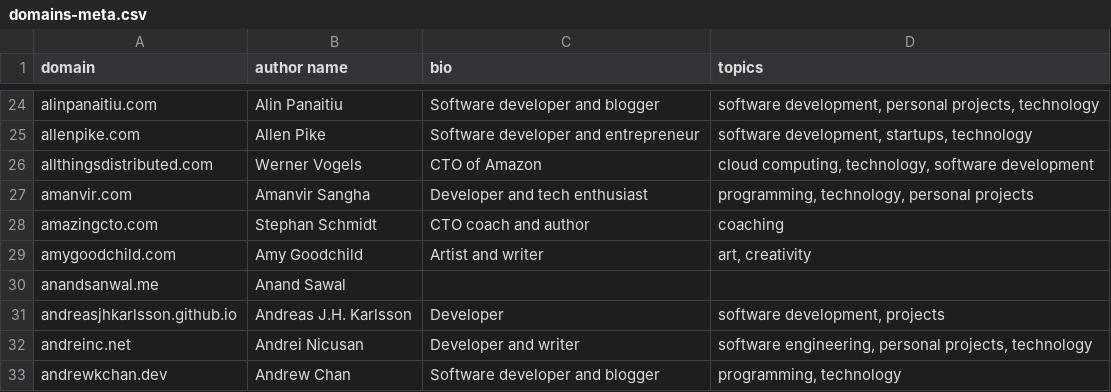
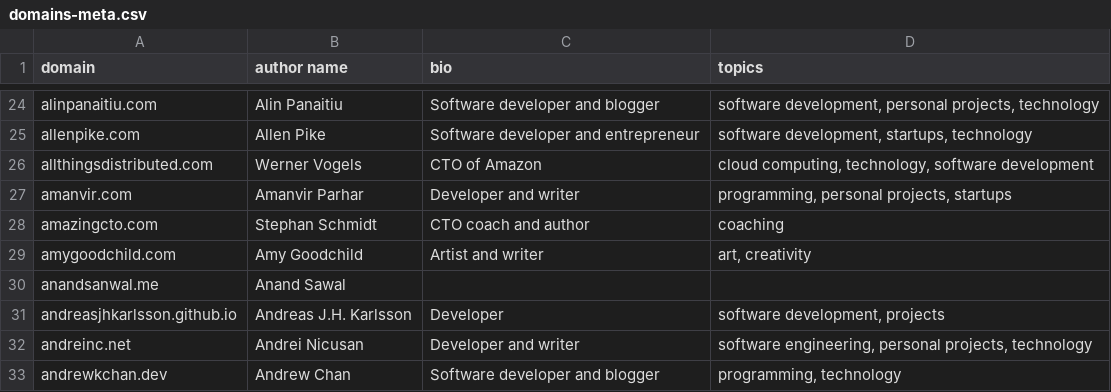
Before and after one commit to mtlynch/hn-popularity-contest-data, a CSV file: data/domains-meta.csv, drawn as a sheet; only a part is shown, gaps mark what is left out.

Commit message:
Fixed my last name (and other details)! (#62)
Title.

Thank you for making this btw, was very fun to run through the numbers!

```diff
--- a/data/domains-meta.csv
+++ b/data/domains-meta.csv
@@ -26,3 +26,3 @@ allenpike.com,Allen Pike,Software developer and entrepreneur,"software developme
 allthingsdistributed.com,Werner Vogels,CTO of Amazon,"cloud computing, technology, software development"
-amanvir.com,Amanvir Sangha,Developer and tech enthusiast,"programming, technology, personal projects"
+amanvir.com,Amanvir Parhar,Developer and writer,"programming, personal projects, startups"
 amazingcto.com,Stephan Schmidt,CTO coach and author,coaching
```
